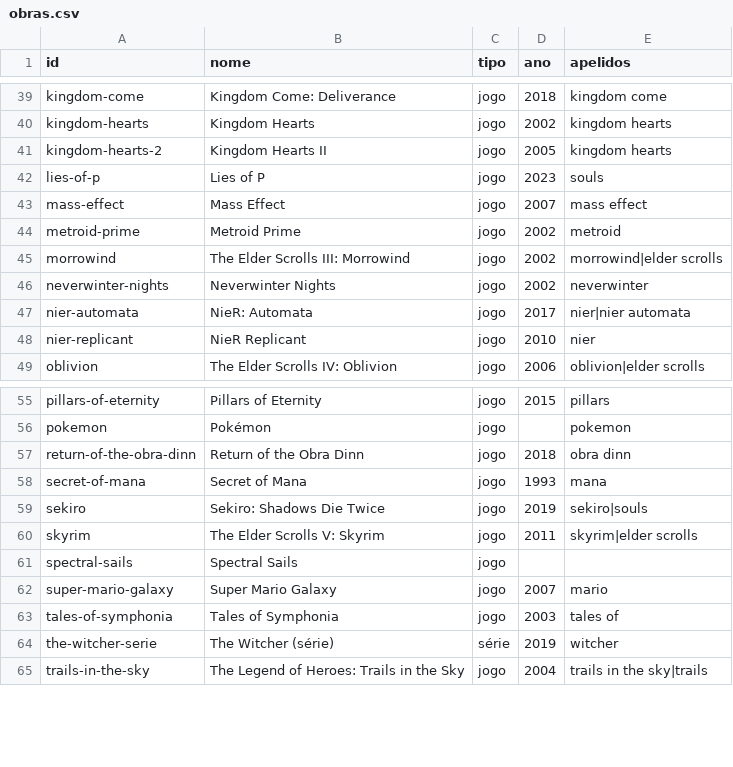
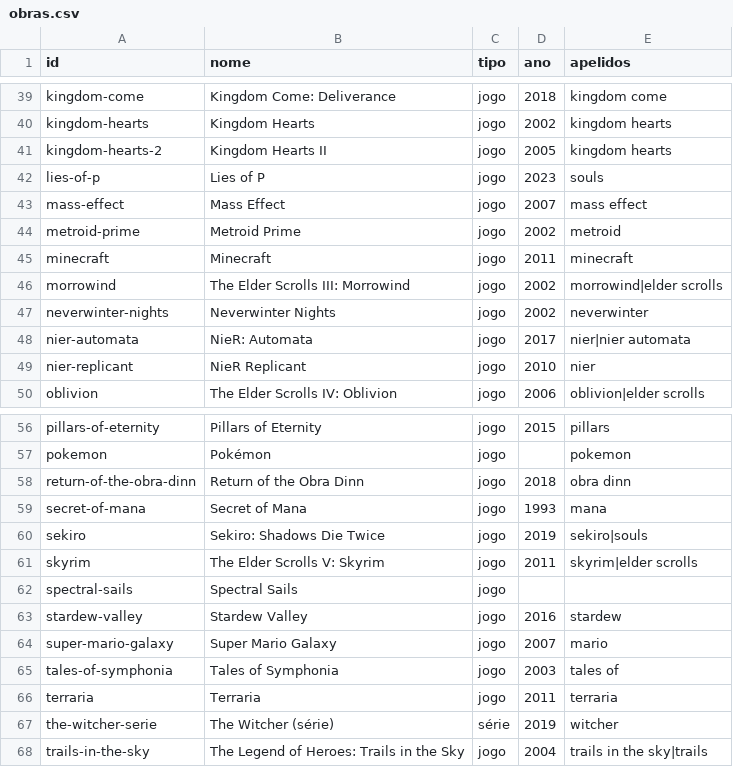
Before and after one commit to Marcelao98/Projeto-Frederico, a CSV file: acervo/catalogo/obras.csv, drawn as a sheet; only a part is shown, gaps mark what is left out; the diff names each change by its address in the sheet, - before the commit and + after, or states it on an @@ line.

```diff
--- a/acervo/catalogo/obras.csv
+++ b/acervo/catalogo/obras.csv
+row 45: minecraft | Minecraft | jogo | 2011 | minecraft
+row 63: stardew-valley | Stardew Valley | jogo | 2016 | stardew
+row 66: terraria | Terraria | jogo | 2011 | terraria
```
Also changed, not shown: acervo/catalogo/artistas.csv, acervo/catalogo/musica_genero.csv, 7 other files.
